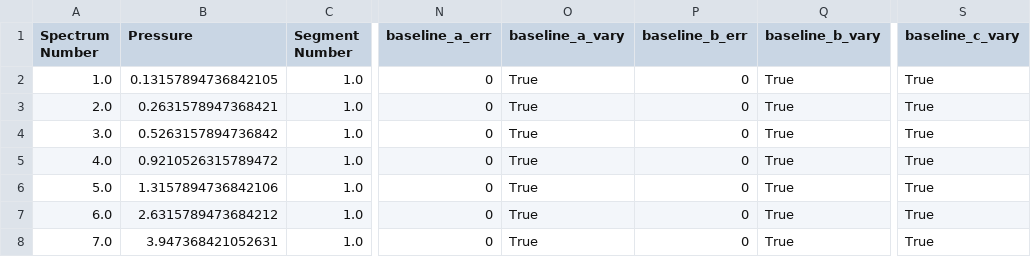
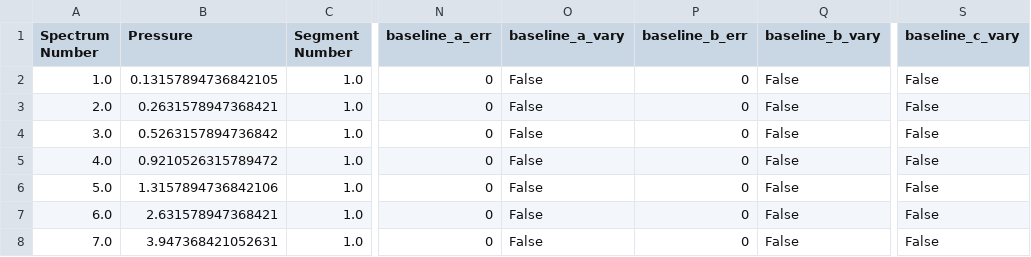
Before and after one commit to usnistgov/MATS, a CSV file: MATS/Examples/A-Band - CIA/Baseline_LineList.csv, drawn as a sheet; only a part is shown, gaps mark what is left out; the diff names each change by its address in the sheet, - before the commit and + after, or states it on an @@ line.

```diff
--- a/MATS/Examples/A-Band - CIA/Baseline_LineList.csv
+++ b/MATS/Examples/A-Band - CIA/Baseline_LineList.csv
-O2:O8 (baseline_a_vary): True
+O2:O8 (baseline_a_vary): False
-Q2:Q8 (baseline_b_vary): True
+Q2:Q8 (baseline_b_vary): False
-S2:S8 (baseline_c_vary): True
+S2:S8 (baseline_c_vary): False
-B7 (Pressure): 2.6315789473684212
+B7 (Pressure): 2.631578947368421
```
Also changed, not shown: MATS/Examples/A-Band - CIA/CIA_LineList.csv, MATS/Examples/A-Band - CIA/Parameter_LineList.csv, 6 other files.
